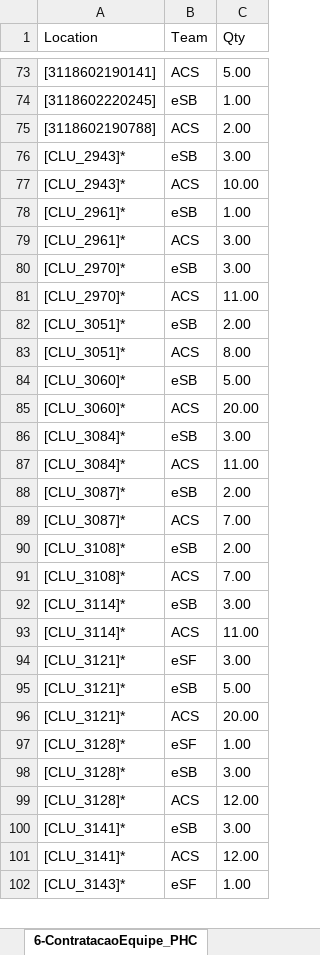
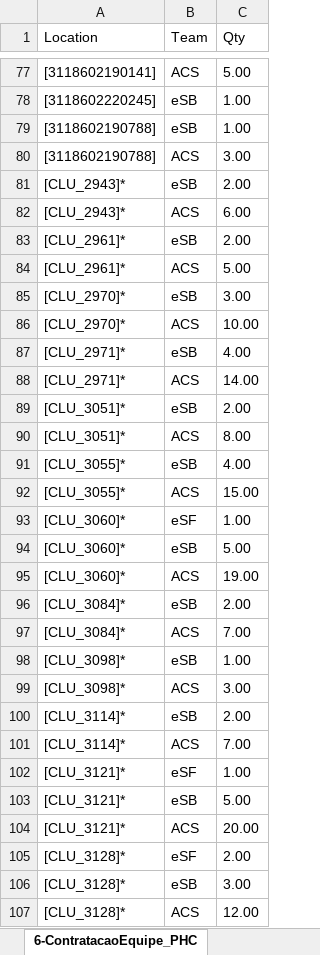
Before and after one commit to joaoflavioufmg/aps, an Excel workbook: report-Cont_CLU.xlsx, sheet 6-ContratacaoEquipe_PHC, drawn as a sheet; only a part is shown, gaps mark what is left out; the shorter side is filled out with more unchanged rows; values as stored, in another font and other column widths than the file's, no borders; table styles not drawn; removed rows and columns are numbered as before the commit, all else as after; the diff covers the shown part only; the diff names each change by its address in the sheet, - before the commit and + after, or states it on an @@ line.

```diff
--- a/report-Cont_CLU.xlsx (sheet 6-ContratacaoEquipe_PHC)
+++ b/report-Cont_CLU.xlsx (sheet 6-ContratacaoEquipe_PHC)
+row 79: [3118602190788] | eSB | 1.00
-C80 (Qty): 2.00
+C80 (Qty): 3.00
-C81 (Qty): 3.00
+C81 (Qty): 2.00
-C82 (Qty): 10.00
+C82 (Qty): 6.00
-C83 (Qty): 1.00
+C83 (Qty): 2.00
-C84 (Qty): 3.00
+C84 (Qty): 5.00
-C86 (Qty): 11.00
+C86 (Qty): 10.00
+row 87: [CLU_2971]* | eSB | 4.00
+row 88: [CLU_2971]* | ACS | 14.00
+row 91: [CLU_3055]* | eSB | 4.00
+row 92: [CLU_3055]* | ACS | 15.00
+row 93: [CLU_3060]* | eSF | 1.00
-C95 (Qty): 20.00
+C95 (Qty): 19.00
-C96 (Qty): 3.00
+C96 (Qty): 2.00
-C97 (Qty): 11.00
+C97 (Qty): 7.00
-A98:A99 (Location): [CLU_3087]*
+A98:A99 (Location): [CLU_3098]*
-C98 (Qty): 2.00
+C98 (Qty): 1.00
-C99 (Qty): 7.00
+C99 (Qty): 3.00
-row 90: [CLU_3108]* | eSB | 2.00
-row 91: [CLU_3108]* | ACS | 7.00
-C100 (Qty): 3.00
+C100 (Qty): 2.00
-C101 (Qty): 11.00
+C101 (Qty): 7.00
-C102 (Qty): 3.00
+C102 (Qty): 1.00
-C105 (Qty): 1.00
+C105 (Qty): 2.00
```
Also changed, not shown: 9 added rows, 6 removed rows and 24 edited cells elsewhere in this sheet, sheet 12-Fluxo_RegCensitaria, sheet 13-Fluxo_PHC, sheet 14-Fluxo_SHC, sheet 9-Balanceamento_PHC, sheet 15-Fluxo_THC, sheet 3-RealocacaoEquipe_PHC, 9 more sheets, hidden cells, 15 other files.
